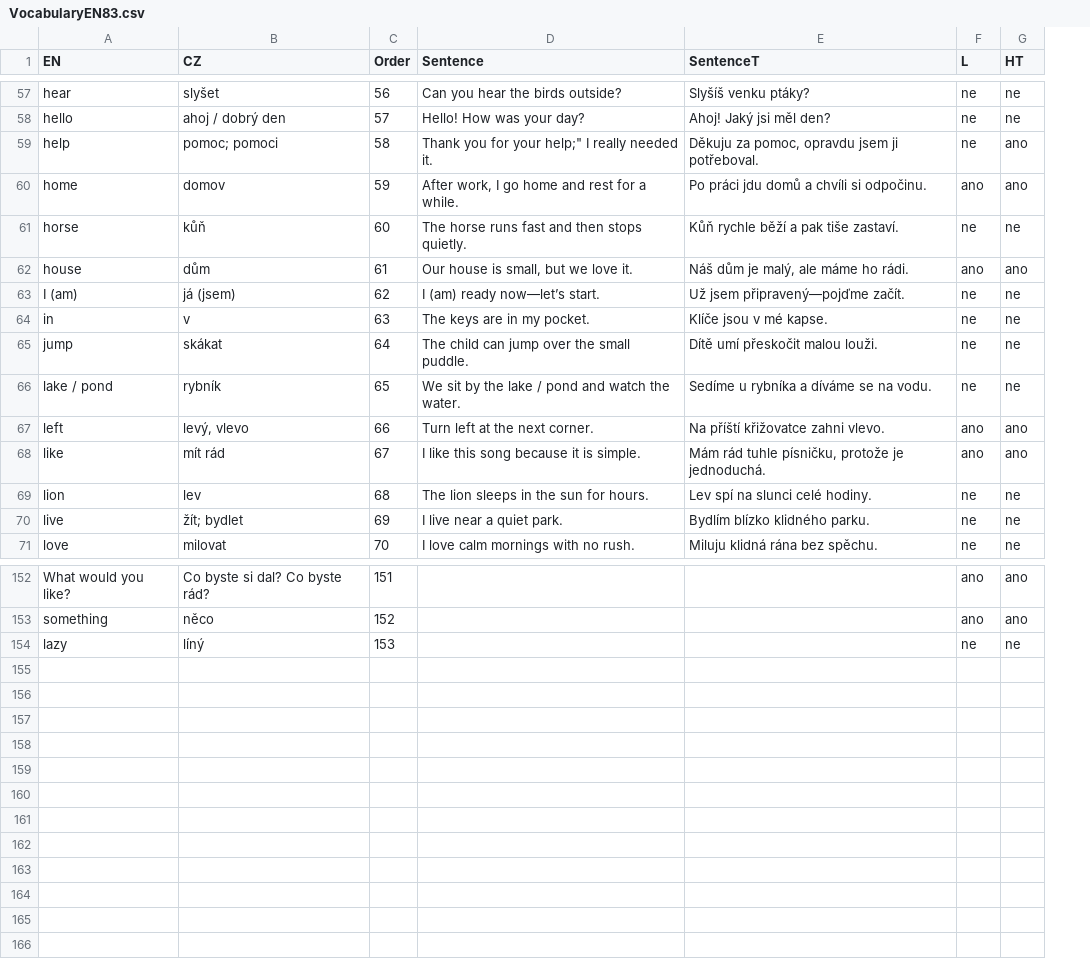
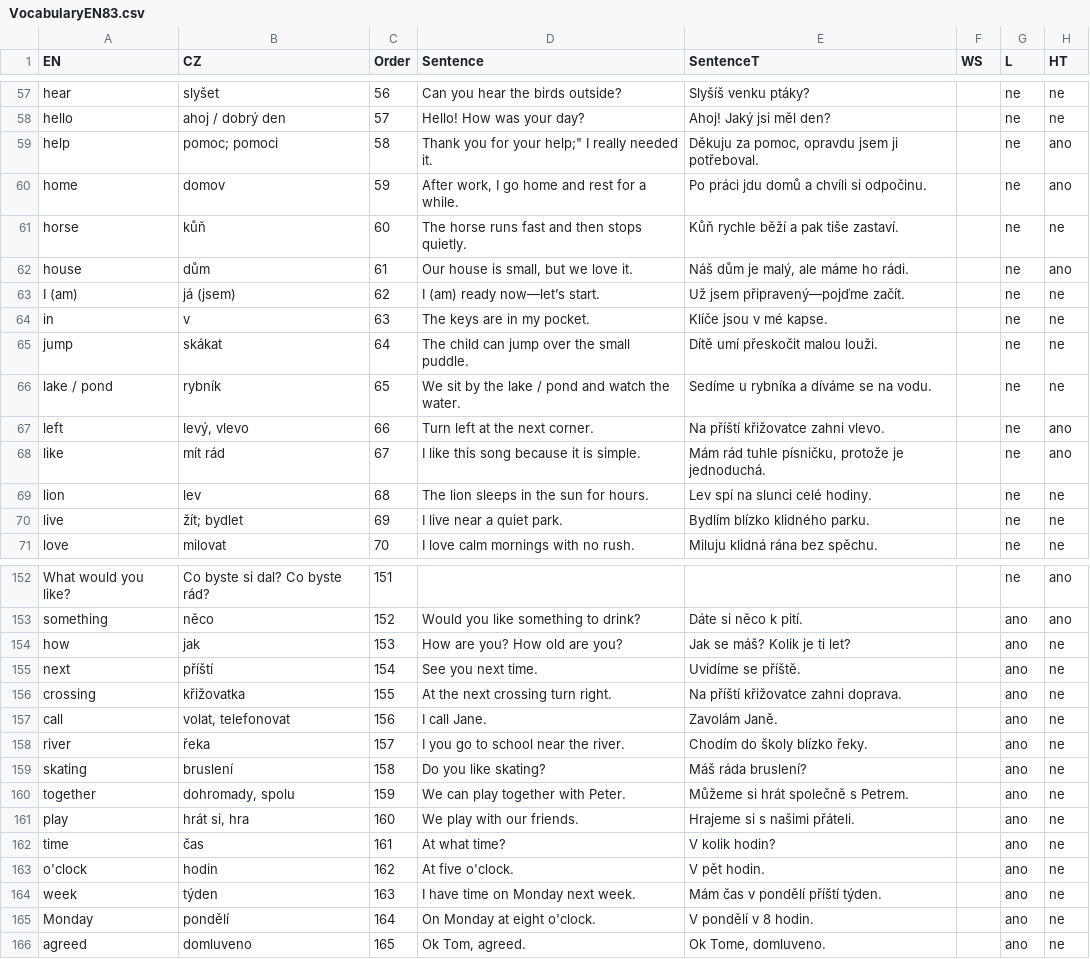
Before and after one commit to Belisarius-Mila/PythonMF, a CSV file: VocabularyEN/VocabularyEN83.csv, drawn as a sheet; only a part is shown, gaps mark what is left out; removed rows and columns are numbered as before the commit, all else as after; the diff covers the shown part only; the diff names each change by its address in the sheet, - before the commit and + after, or states it on an @@ line.

```diff
--- a/VocabularyEN/VocabularyEN83.csv
+++ b/VocabularyEN/VocabularyEN83.csv
+column F (WS), empty
-G60 (L): ano
+G60 (L): ne
-G62 (L): ano
+G62 (L): ne
-G67:G68 (L): ano
+G67:G68 (L): ne
-G152 (L): ano
+G152 (L): ne
-D153 (Sentence): (empty)
+D153 (Sentence): Would you like something to drink?
-E153 (SentenceT): (empty)
+E153 (SentenceT): Dáte si něco k pití.
-row 154: lazy | líný | 153 |  |  | ne | ne
+row 154: how | jak | 153 | How are you? How old are you? | Jak se máš? Kolik je ti let? |  | ano | ne
+row 155: next | příští | 154 | See you next time. | Uvidíme se příště. |  | ano | ne
+row 156: crossing | křižovatka | 155 | At the next crossing turn right. | Na příští křižovatce zahni doprava. |  | ano | ne
+row 157: call | volat, telefonovat | 156 | I call Jane. | Zavolám Janě. |  | ano | ne
+row 158: river | řeka | 157 | I you go to school near the river. | Chodím do školy blízko řeky. |  | ano | ne
+row 159: skating | bruslení | 158 | Do you like skating? | Máš ráda bruslení? |  | ano | ne
+row 160: together | dohromady, spolu | 159 | We can play together with Peter. | Můžeme si hrát společně s Petrem. |  | ano | ne
+row 161: play | hrát si, hra | 160 | We play with our friends. | Hrajeme si s našimi přáteli. |  | ano | ne
+row 162: time | čas | 161 | At what time? | V kolik hodin? |  | ano | ne
+row 163: o'clock | hodin | 162 | At five o'clock. | V pět hodin. |  | ano | ne
+row 164: week | týden | 163 | I have time on Monday next week. | Mám čas v pondělí příští týden. |  | ano | ne
+row 165: Monday | pondělí | 164 | On Monday at eight o'clock. | V pondělí v 8 hodin. |  | ano | ne
+row 166: agreed | domluveno | 165 | Ok Tom, agreed. | Ok Tome, domluveno. |  | ano | ne
```
Also changed, not shown: 62 edited cells elsewhere in this file, 15 other files.
